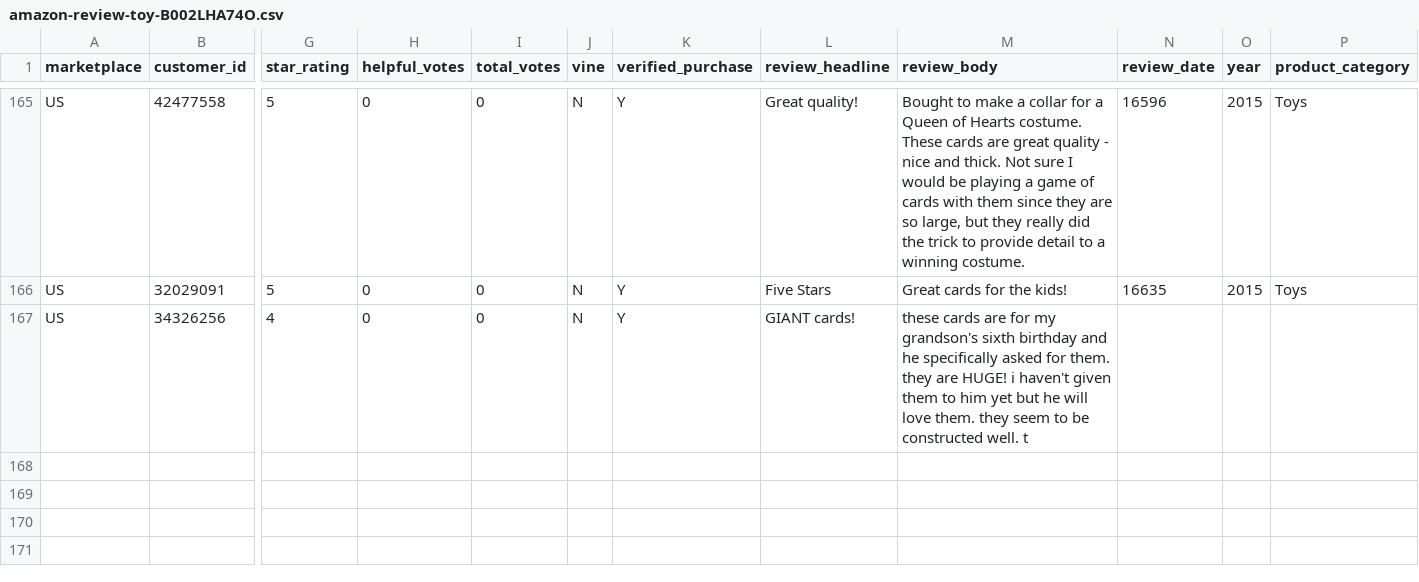
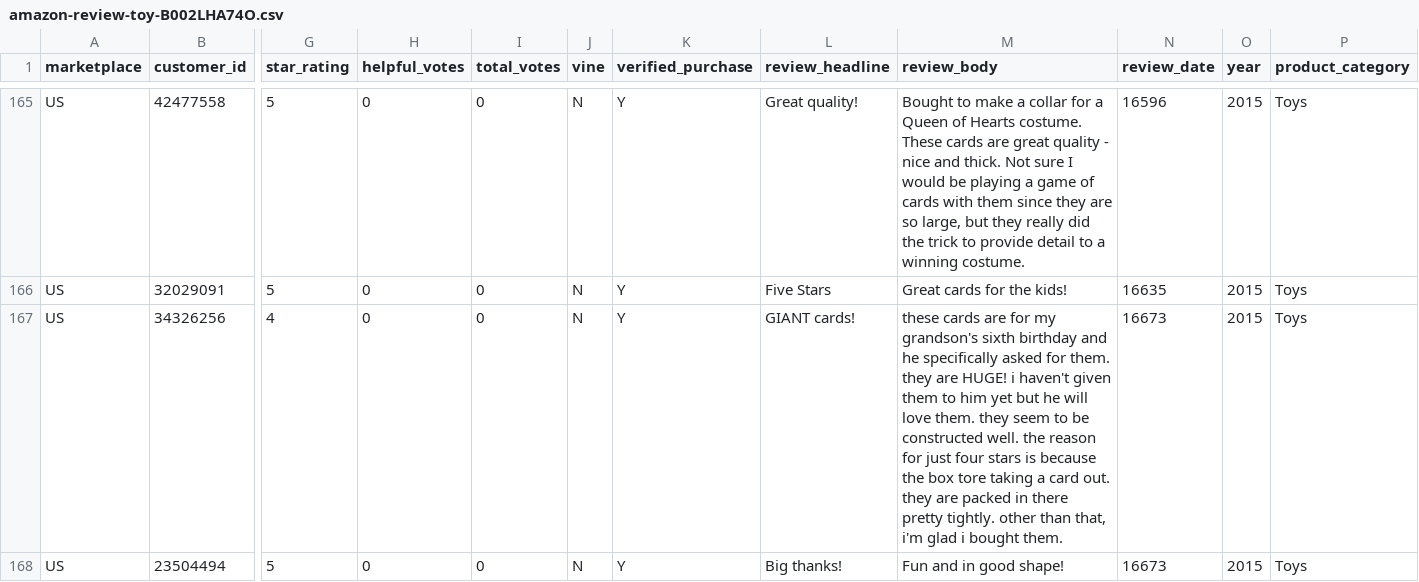
Before and after one commit to reapersy/serverless-nlp-solution-cdk, a CSV file: script/simulation/data/amazon-review-toy-B002LHA74O.csv, drawn as a sheet; only a part is shown, gaps mark what is left out; rows hold the shown columns only; the diff names each change by its address in the sheet, - before the commit and + after, or states it on an @@ line.

```diff
--- a/script/simulation/data/amazon-review-toy-B002LHA74O.csv
+++ b/script/simulation/data/amazon-review-toy-B002LHA74O.csv
-M167 (review_body): …constructed well. t
+M167 (review_body): …constructed well. the reason for just four stars is because the box tore taking a card out. they are packed in there pretty tightly. other than that, i'm glad i bought them.
-N167 (review_date): (empty)
+N167 (review_date): 16673
-O167 (year): (empty)
+O167 (year): 2015
-P167 (product_category): (empty)
+P167 (product_category): Toys
+row 168: US | 23504494 | 5 | 0 | 0 | N | Y | Big thanks! | Fun and in good shape! | 16673 | 2015 | Toys
```
Also changed, not shown: 1 other file.
